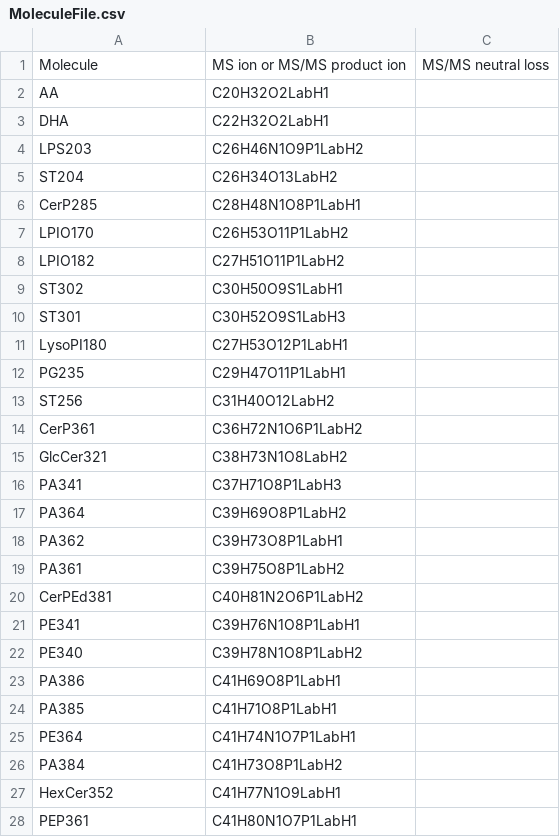
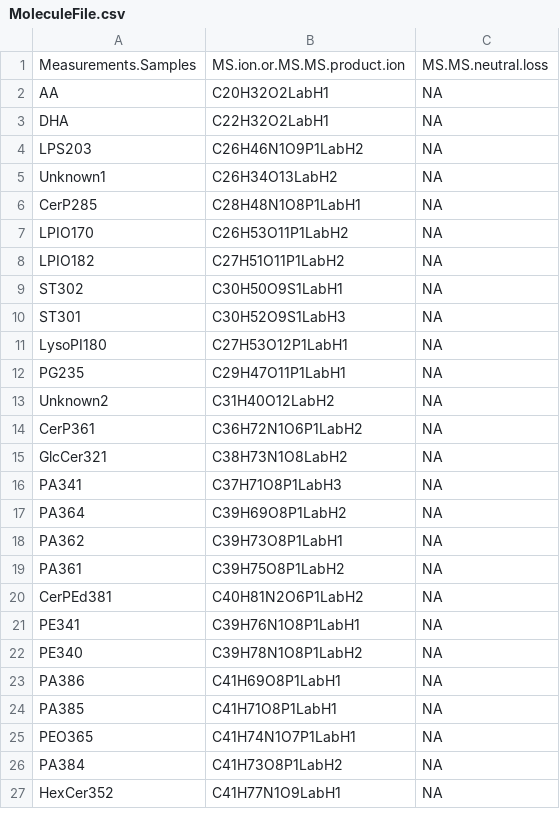
Before and after one commit to MSeidelFed/KineticMSI, a CSV file: inst/extdata/MoleculeFile.csv, drawn as a sheet; only a part is shown; the diff covers the shown part only.

```diff
--- a/inst/extdata/MoleculeFile.csv
+++ b/inst/extdata/MoleculeFile.csv
@@ -1,28 +1,27 @@
-Molecule,MS ion or MS/MS product ion,MS/MS neutral loss
-AA,C20H32O2LabH1,
-DHA,C22H32O2LabH1,
-LPS203,C26H46N1O9P1LabH2,
-ST204,C26H34O13LabH2,
-CerP285,C28H48N1O8P1LabH1,
-LPIO170,C26H53O11P1LabH2,
-LPIO182,C27H51O11P1LabH2,
-ST302,C30H50O9S1LabH1,
-ST301,C30H52O9S1LabH3,
-LysoPI180,C27H53O12P1LabH1,
-PG235,C29H47O11P1LabH1,
-ST256,C31H40O12LabH2,
-CerP361,C36H72N1O6P1LabH2,
-GlcCer321,C38H73N1O8LabH2,
-PA341,C37H71O8P1LabH3,
-PA364,C39H69O8P1LabH2,
-PA362,C39H73O8P1LabH1,
-PA361,C39H75O8P1LabH2,
-CerPEd381,C40H81N2O6P1LabH2,
-PE341,C39H76N1O8P1LabH1,
-PE340,C39H78N1O8P1LabH2,
-PA386,C41H69O8P1LabH1,
-PA385,C41H71O8P1LabH1,
-PE364,C41H74N1O7P1LabH1,
-PA384,C41H73O8P1LabH2,
-HexCer352 ,C41H77N1O9LabH1,
-PEP361,C41H80N1O7P1LabH1,
+Measurements.Samples,MS.ion.or.MS.MS.product.ion,MS.MS.neutral.loss
+AA,C20H32O2LabH1,NA
+DHA,C22H32O2LabH1,NA
+LPS203,C26H46N1O9P1LabH2,NA
+Unknown1,C26H34O13LabH2,NA
+CerP285,C28H48N1O8P1LabH1,NA
+LPIO170,C26H53O11P1LabH2,NA
+LPIO182,C27H51O11P1LabH2,NA
+ST302,C30H50O9S1LabH1,NA
+ST301,C30H52O9S1LabH3,NA
+LysoPI180,C27H53O12P1LabH1,NA
+PG235,C29H47O11P1LabH1,NA
+Unknown2,C31H40O12LabH2,NA
+CerP361,C36H72N1O6P1LabH2,NA
+GlcCer321,C38H73N1O8LabH2,NA
+PA341,C37H71O8P1LabH3,NA
+PA364,C39H69O8P1LabH2,NA
+PA362,C39H73O8P1LabH1,NA
+PA361,C39H75O8P1LabH2,NA
+CerPEd381,C40H81N2O6P1LabH2,NA
+PE341,C39H76N1O8P1LabH1,NA
+PE340,C39H78N1O8P1LabH2,NA
+PA386,C41H69O8P1LabH1,NA
+PA385,C41H71O8P1LabH1,NA
+PEO365,C41H74N1O7P1LabH1,NA
+PA384,C41H73O8P1LabH2,NA
+HexCer352 ,C41H77N1O9LabH1,NA
```
Also changed, not shown: 15 added rows, 14 removed rows and 76 edited cells elsewhere in this file, inst/extdata/ElementFile.csv, inst/extdata/IsoCorInputTable.csv, 15 other files.
